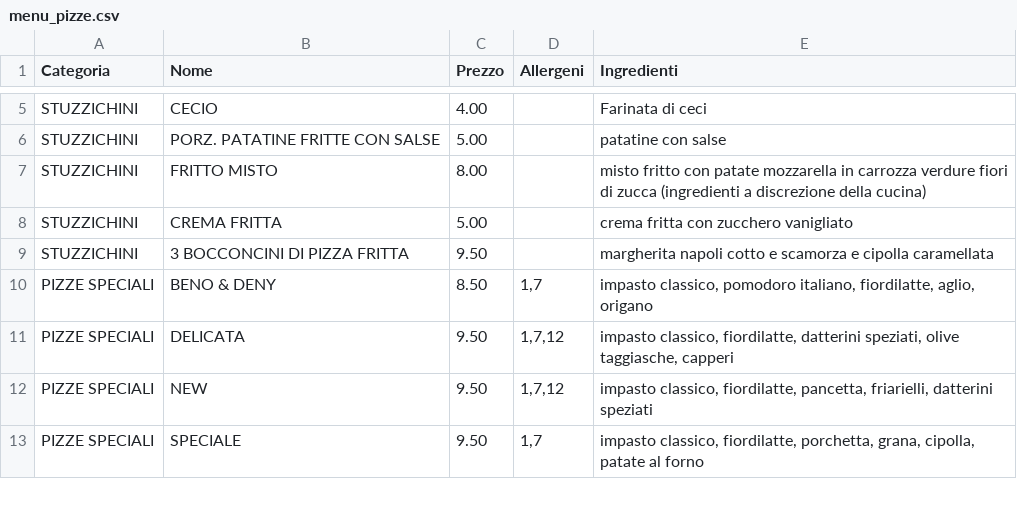
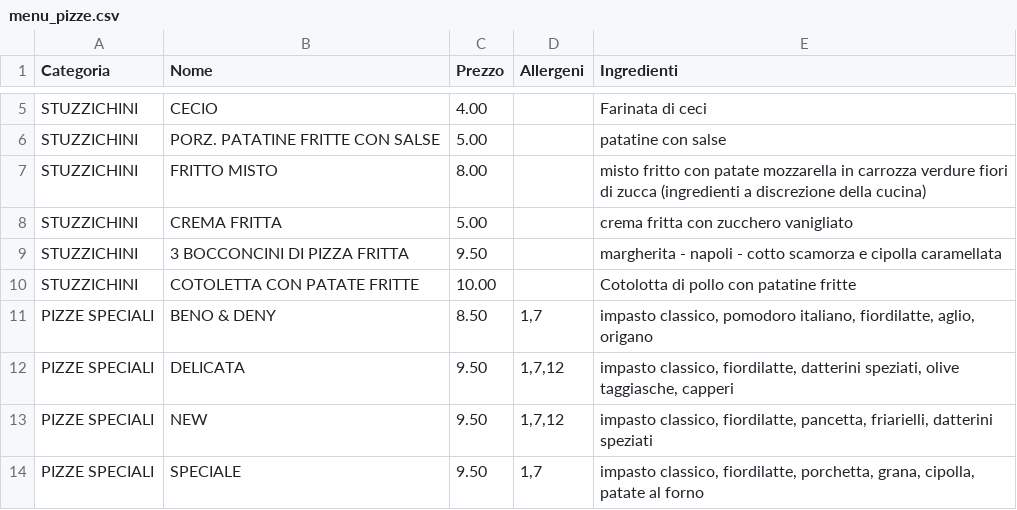
Before and after one commit to Rmamavvomvvone/Sito-Pizzeria.github.io, a CSV file: menu_pizze.csv, drawn as a sheet; only a part is shown, gaps mark what is left out.

Commit message:
Update menu_pizze.csv

```diff
--- a/menu_pizze.csv
+++ b/menu_pizze.csv
@@ -8,3 +8,4 @@ STUZZICHINI;FRITTO MISTO;8.00;;misto fritto con patate mozzarella in carrozza ve
 STUZZICHINI;CREMA FRITTA;5.00;;crema fritta con zucchero vanigliato
-STUZZICHINI;3 BOCCONCINI DI PIZZA FRITTA;9.50;;margherita napoli cotto e scamorza e cipolla caramellata
+STUZZICHINI;3 BOCCONCINI DI PIZZA FRITTA;9.50;;margherita - napoli - cotto scamorza e cipolla caramellata
+STUZZICHINI;COTOLETTA CON PATATE FRITTE ;10.00;;Cotolotta di pollo con patatine fritte
 PIZZE SPECIALI;BENO & DENY;8.50;1,7;impasto classico, pomodoro italiano, fiordilatte, aglio, origano
```
